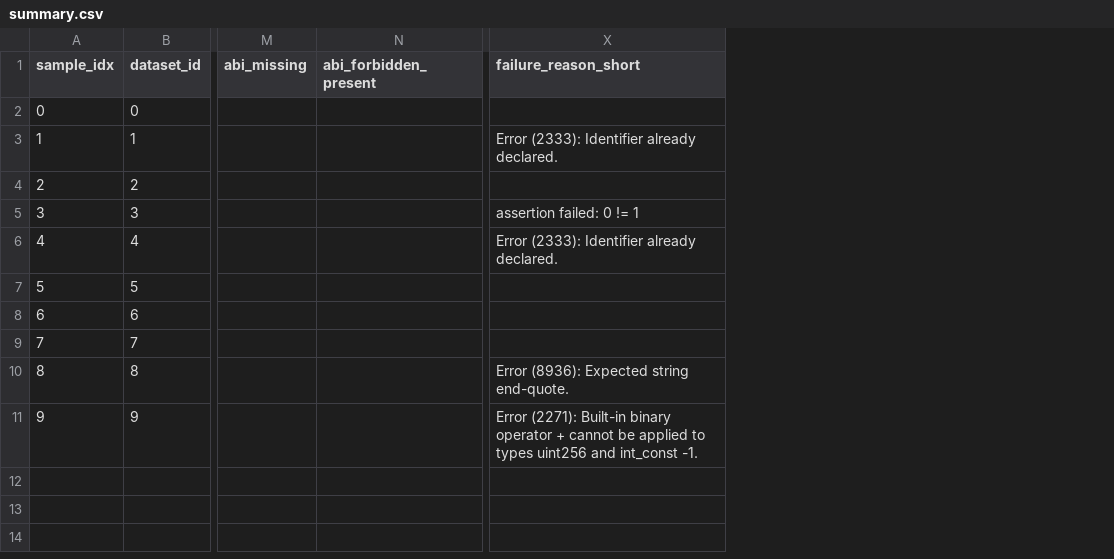
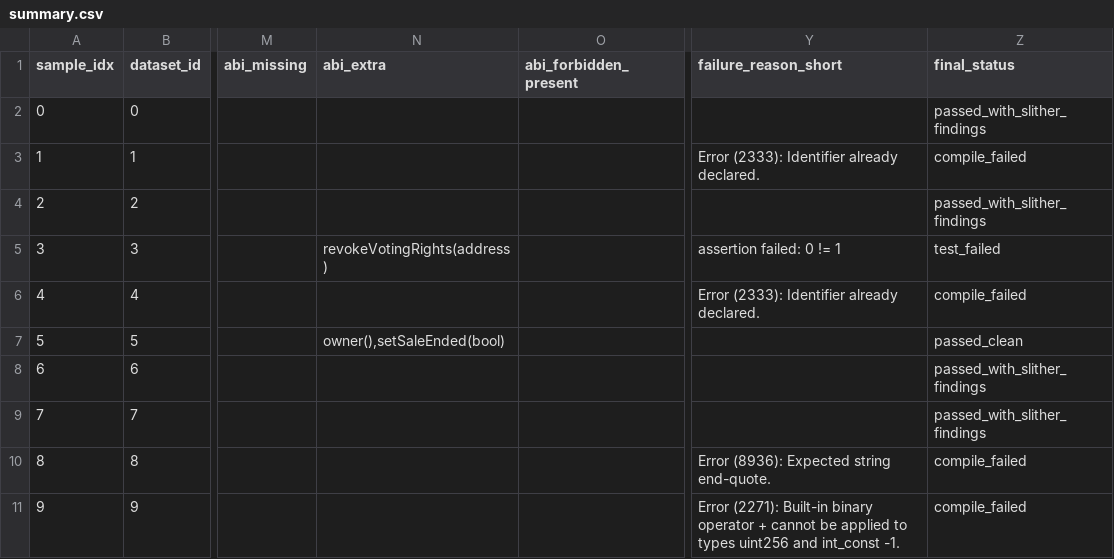
Before and after one commit to SunXiaoyuu/RL-indict, a CSV file: solidity_qwen2.5-14b-instruct/indict_llama_fsm_testable10_round3_abicheck/summary.csv, drawn as a sheet; only a part is shown, gaps mark what is left out; the diff names each change by its address in the sheet, - before the commit and + after, or states it on an @@ line.

```diff
--- a/solidity_qwen2.5-14b-instruct/indict_llama_fsm_testable10_round3_abicheck/summary.csv
+++ b/solidity_qwen2.5-14b-instruct/indict_llama_fsm_testable10_round3_abicheck/summary.csv
+column N (abi_extra), rows 5-7: revokeVotingRights(address) |  | owner(),setSaleEnded(bool)
+column Z (final_status), rows 2-11: passed_with_slither_findings | compile_failed | passed_with_slither_findings | test_failed | compile_failed | passed_clean | passed_with_slither_findings | passed_with_slither_findings | compile_failed | compile_failed
```
Also changed, not shown: 7 other files.
